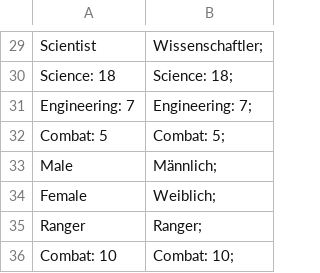
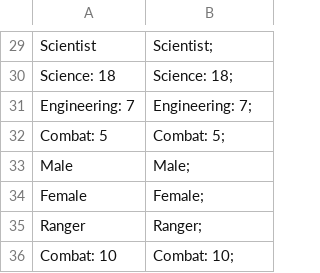
Before and after one commit to gOOvER/Translation-Osiris-NewDawn, a CSV file: en_default.csv (was experimental branch/de.csv), drawn as a sheet; only a part is shown, gaps mark what is left out; the diff covers the shown part only.

```diff
--- a/experimental branch/de.csv
+++ b/en_default.csv
@@ -29,2 +29,2 @@
-"Scientist","Wissenschaftler";
+"Scientist","Scientist";
 "Science: 18","Science: 18";
@@ -32,4 +32,4 @@
 "Combat: 5","Combat: 5";
-"Male","Männlich";
-"Female","Weiblich";
+"Male","Male";
+"Female","Female";
 "Ranger","Ranger";
```
Also changed, not shown: 20 edited cells elsewhere in this file, 8 other files.
